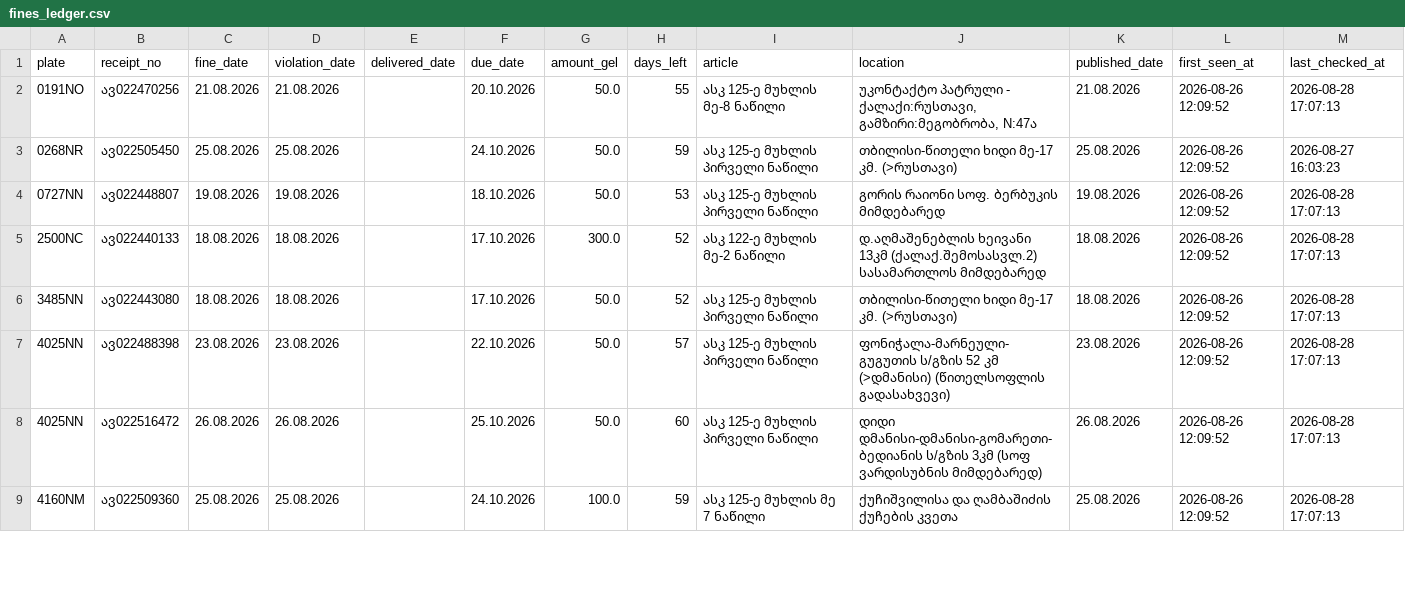
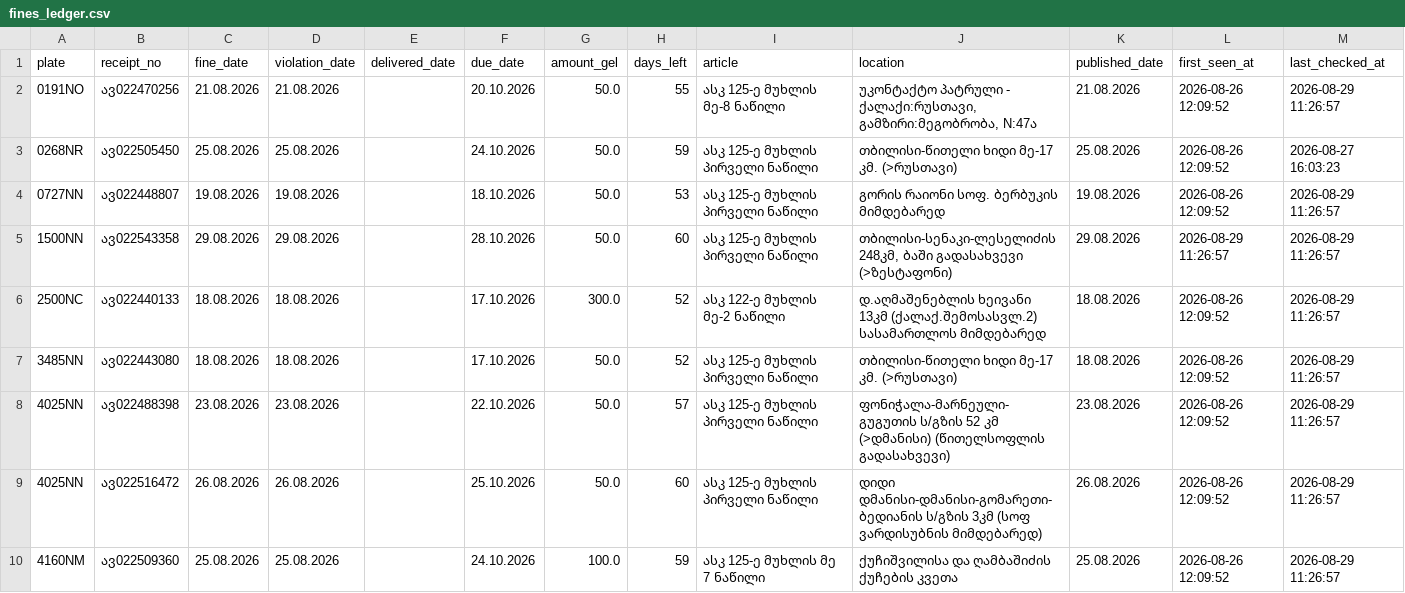
Before and after one commit to scythhe/car_fines, a CSV file: fines_ledger.csv, drawn as a sheet; only a part is shown; the diff covers the shown part only.

```diff
--- a/fines_ledger.csv
+++ b/fines_ledger.csv
@@ -1,9 +1,10 @@
 plate,receipt_no,fine_date,violation_date,delivered_date,due_date,amount_gel,days_left,article,location,published_date,first_seen_at,last_checked_at
-0191NO,ავ022470256,21.08.2026,21.08.2026,,20.10.2026,50.0,55,ასკ 125-ე მუხლის მე-8 ნაწილი,"უკონტაქტო პატრული - ქალაქი:რუსთავი, გამზირი:მეგობრობა, N:47ა",21.08.2026,2026-08-26 12:09:52,2026-08-28 17:07:13
+0191NO,ავ022470256,21.08.2026,21.08.2026,,20.10.2026,50.0,55,ასკ 125-ე მუხლის მე-8 ნაწილი,"უკონტაქტო პატრული - ქალაქი:რუსთავი, გამზირი:მეგობრობა, N:47ა",21.08.2026,2026-08-26 12:09:52,2026-08-29 11:26:57
 0268NR,ავ022505450,25.08.2026,25.08.2026,,24.10.2026,50.0,59,ასკ 125-ე მუხლის პირველი ნაწილი,თბილისი-წითელი ხიდი მე-17 კმ. (>რუსთავი),25.08.2026,2026-08-26 12:09:52,2026-08-27 16:03:23
-0727NN,ავ022448807,19.08.2026,19.08.2026,,18.10.2026,50.0,53,ასკ 125-ე მუხლის პირველი ნაწილი,გორის რაიონი სოფ. ბერბუკის მიმდებარედ,19.08.2026,2026-08-26 12:09:52,2026-08-28 17:07:13
-2500NC,ავ022440133,18.08.2026,18.08.2026,,17.10.2026,300.0,52,ასკ 122-ე მუხლის მე-2 ნაწილი,დ.აღმაშენებლის ხეივანი 13კმ (ქალაქ.შემოსასვლ.2) სასამართლოს მიმდებარედ,18.08.2026,2026-08-26 12:09:52,2026-08-28 17:07:13
-3485NN,ავ022443080,18.08.2026,18.08.2026,,17.10.2026,50.0,52,ასკ 125-ე მუხლის პირველი ნაწილი,თბილისი-წითელი ხიდი მე-17 კმ. (>რუსთავი),18.08.2026,2026-08-26 12:09:52,2026-08-28 17:07:13
-4025NN,ავ022488398,23.08.2026,23.08.2026,,22.10.2026,50.0,57,ასკ 125-ე მუხლის პირველი ნაწილი,ფონიჭალა-მარნეული-გუგუთის ს/გზის 52 კმ  (>დმანისი) (წითელსოფლის გადასახვევი),23.08.2026,2026-08-26 12:09:52,2026-08-28 17:07:13
-4025NN,ავ022516472,26.08.2026,26.08.2026,,25.10.2026,50.0,60,ასკ 125-ე მუხლის პირველი ნაწილი,დიდი დმანისი-დმანისი-გომარეთი-ბედიანის ს/გზის 3კმ (სოფ ვარდისუბნის მიმდებარედ),26.08.2026,2026-08-26 12:09:52,2026-08-28 17:07:13
-4160NM,ავ022509360,25.08.2026,25.08.2026,,24.10.2026,100.0,59,ასკ 125-ე მუხლის მე 7 ნაწილი,ქუჩიშვილისა და ღამბაშიძის ქუჩების კვეთა,25.08.2026,2026-08-26 12:09:52,2026-08-28 17:07:13
+0727NN,ავ022448807,19.08.2026,19.08.2026,,18.10.2026,50.0,53,ასკ 125-ე მუხლის პირველი ნაწილი,გორის რაიონი სოფ. ბერბუკის მიმდებარედ,19.08.2026,2026-08-26 12:09:52,2026-08-29 11:26:57
+1500NN,ავ022543358,29.08.2026,29.08.2026,,28.10.2026,50.0,60,ასკ 125-ე მუხლის პირველი ნაწილი,"თბილისი-სენაკი-ლესელიძის 248კმ, ბაში გადასახვევი (>ზესტაფონი)",29.08.2026,2026-08-29 11:26:57,2026-08-29 11:26:57
+2500NC,ავ022440133,18.08.2026,18.08.2026,,17.10.2026,300.0,52,ასკ 122-ე მუხლის მე-2 ნაწილი,დ.აღმაშენებლის ხეივანი 13კმ (ქალაქ.შემოსასვლ.2) სასამართლოს მიმდებარედ,18.08.2026,2026-08-26 12:09:52,2026-08-29 11:26:57
+3485NN,ავ022443080,18.08.2026,18.08.2026,,17.10.2026,50.0,52,ასკ 125-ე მუხლის პირველი ნაწილი,თბილისი-წითელი ხიდი მე-17 კმ. (>რუსთავი),18.08.2026,2026-08-26 12:09:52,2026-08-29 11:26:57
+4025NN,ავ022488398,23.08.2026,23.08.2026,,22.10.2026,50.0,57,ასკ 125-ე მუხლის პირველი ნაწილი,ფონიჭალა-მარნეული-გუგუთის ს/გზის 52 კმ  (>დმანისი) (წითელსოფლის გადასახვევი),23.08.2026,2026-08-26 12:09:52,2026-08-29 11:26:57
+4025NN,ავ022516472,26.08.2026,26.08.2026,,25.10.2026,50.0,60,ასკ 125-ე მუხლის პირველი ნაწილი,დიდი დმანისი-დმანისი-გომარეთი-ბედიანის ს/გზის 3კმ (სოფ ვარდისუბნის მიმდებარედ),26.08.2026,2026-08-26 12:09:52,2026-08-29 11:26:57
+4160NM,ავ022509360,25.08.2026,25.08.2026,,24.10.2026,100.0,59,ასკ 125-ე მუხლის მე 7 ნაწილი,ქუჩიშვილისა და ღამბაშიძის ქუჩების კვეთა,25.08.2026,2026-08-26 12:09:52,2026-08-29 11:26:57
```
Also changed, not shown: 7 edited cells elsewhere in this file.
